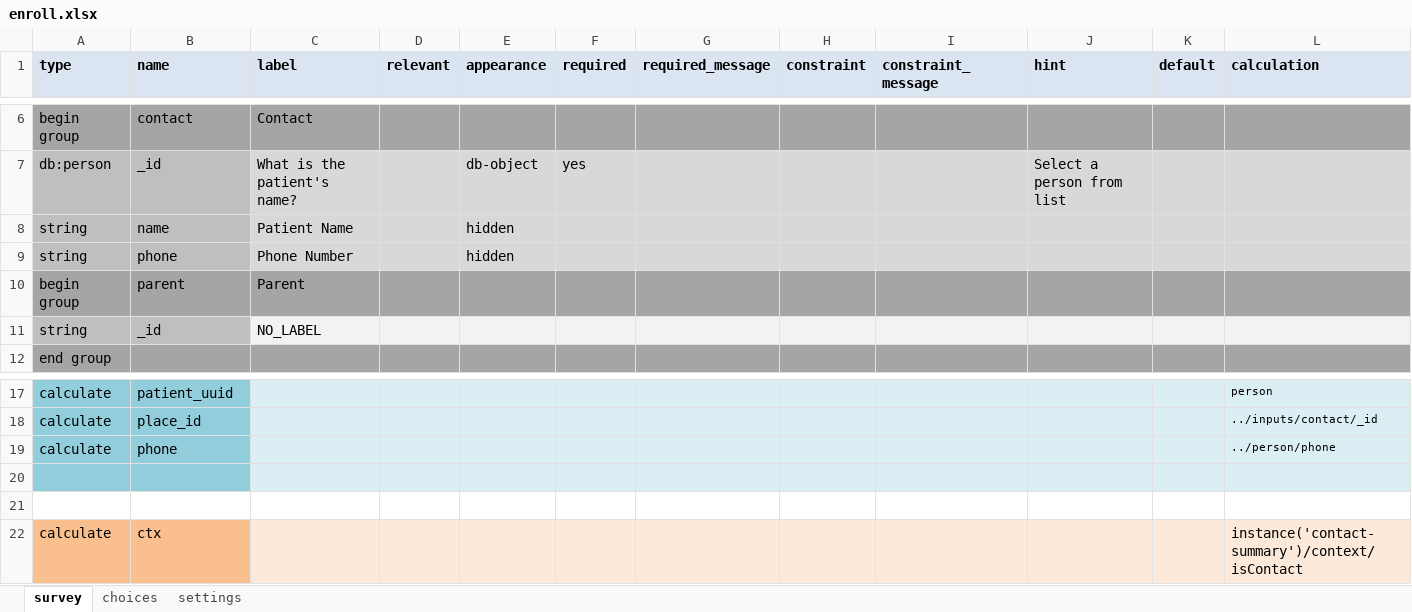
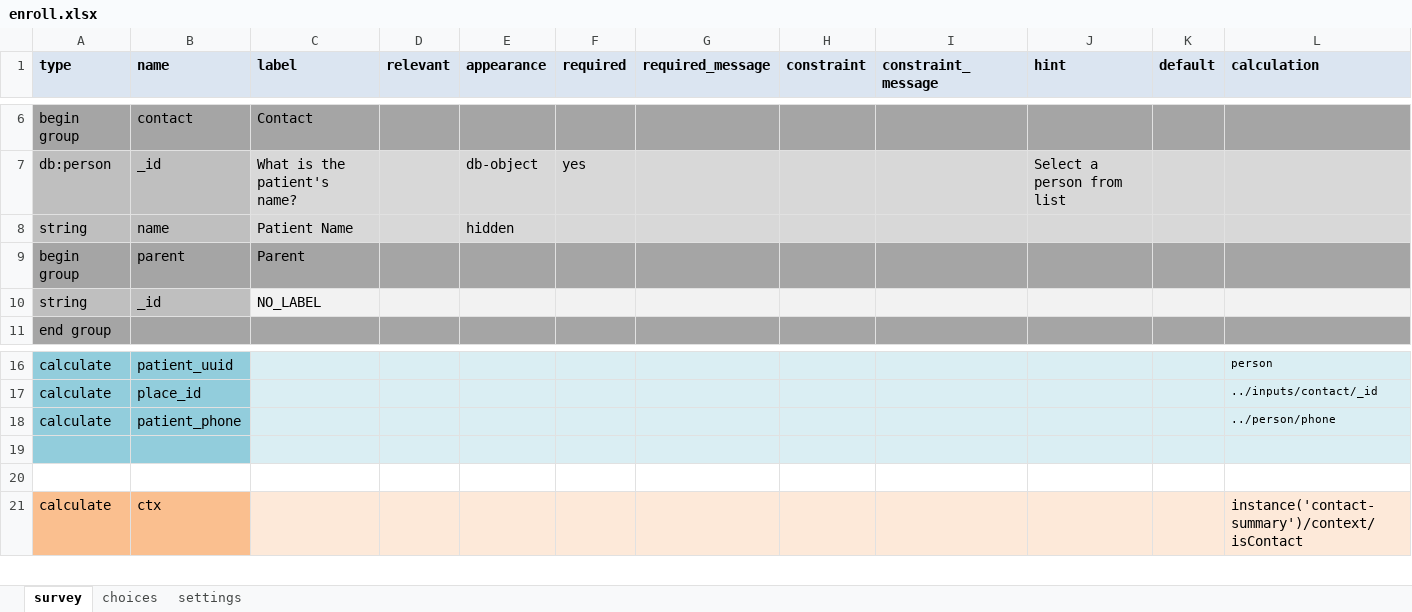
Before and after one commit to medic/cht-post-ops-app, an Excel workbook: itech-malawi/forms/app/enroll.xlsx, sheet survey, drawn as a sheet; only a part is shown, gaps mark what is left out; values as stored, in another font and other column widths than the file's, no borders; removed rows and columns are numbered as before the commit, all else as after; rows hold the shown columns only; the diff covers the shown part only; the diff names each change by its address in the sheet, - before the commit and + after, or states it on an @@ line.

Commit message:
Malawi/mpc number rewrite/236 (#237)
* feat: add nation id filing number to enrollment form

* feat: update contact summary card

* feat: add new ids to edit person form

* fix: next visit date

```diff
--- a/itech-malawi/forms/app/enroll.xlsx (sheet survey)
+++ b/itech-malawi/forms/app/enroll.xlsx (sheet survey)
-row 9: string | phone | Phone Number |  | hidden
-B18 (name): phone
+B18 (name): patient_phone
```
Also changed, not shown: 1038 added rows, 9 edited cells and cell formats elsewhere in this sheet, itech-malawi/forms/contact/person-edit.xlsx, 5 other files.
